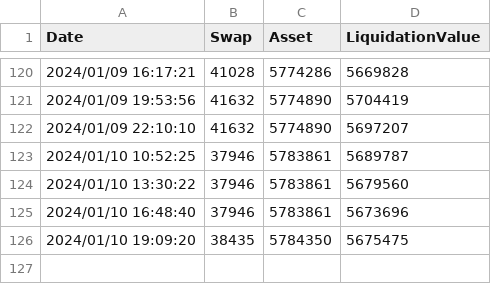
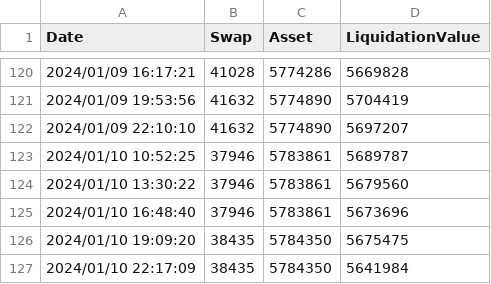
Before and after one commit to dakimura/akkieinvestvis, a CSV file: data/performance.csv, drawn as a sheet; only a part is shown, gaps mark what is left out; the diff names each change by its address in the sheet, - before the commit and + after, or states it on an @@ line.

Commit message:
latest data

```diff
--- a/data/performance.csv
+++ b/data/performance.csv
+row 127: 2024/01/10 22:17:09 | 38435 | 5784350 | 5641984
```
